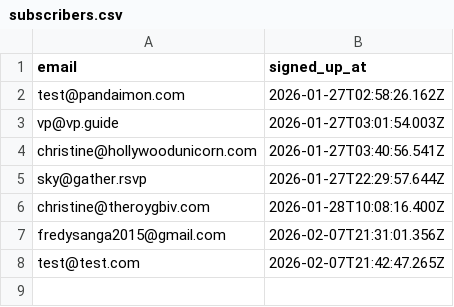
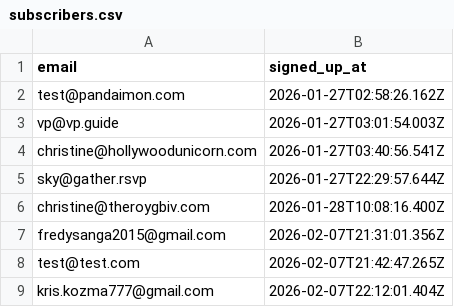
Before and after one commit to pandaimonos/pandaimon, a CSV file: actors/subscribers.csv, drawn as a sheet; the diff names each change by its address in the sheet, - before the commit and + after, or states it on an @@ line.

Commit message:
New subscriber: kris.kozma777@gmail.com

```diff
--- a/actors/subscribers.csv
+++ b/actors/subscribers.csv
+row 9: kris.kozma777@gmail.com | 2026-02-07T22:12:01.404Z
```
